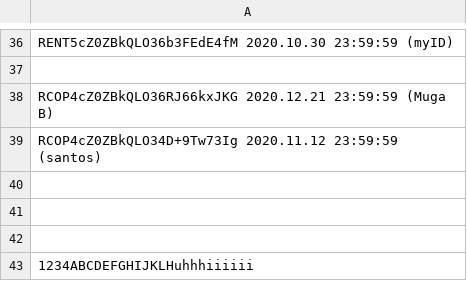
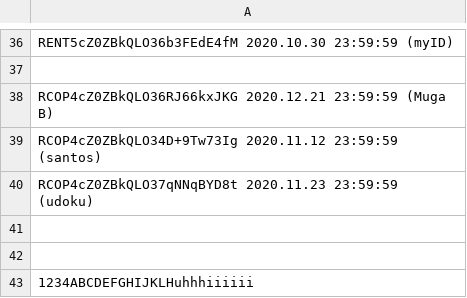
Before and after one commit to infotechniques/infotechniques.github.io, a CSV file: usernamecreated.csv, drawn as a sheet; only a part is shown, gaps mark what is left out.

Commit message:
Update usernamecreated.csv

```diff
--- a/usernamecreated.csv
+++ b/usernamecreated.csv
@@ -39,3 +39,3 @@ RCOP4cZ0ZBkQLO36RJ66kxJKG 2020.12.21 23:59:59 (Muga B)
 RCOP4cZ0ZBkQLO34D+9Tw73Ig 2020.11.12 23:59:59 (santos)
-
+RCOP4cZ0ZBkQLO37qNNqBYD8t 2020.11.23 23:59:59 (udoku)
 
```
